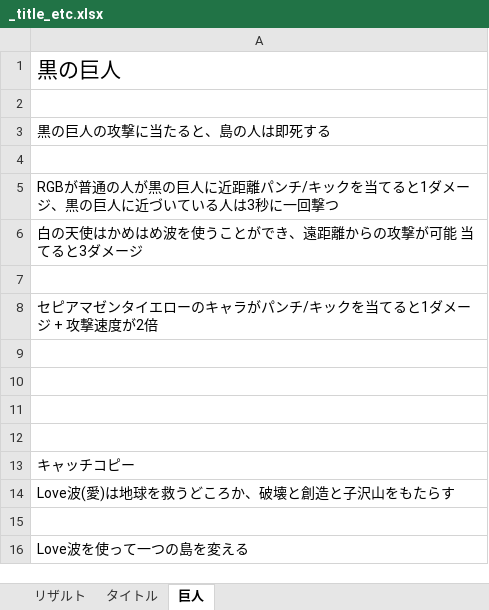
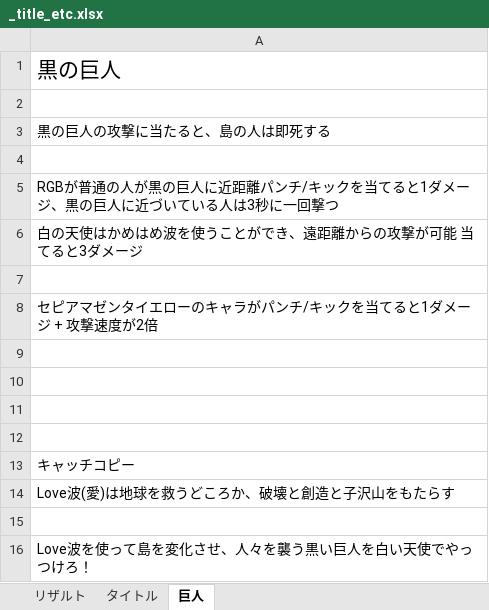
Before and after one commit to cozlind/GodIsland, an Excel workbook: Assets/End/_title_etc.xlsx, sheet 巨人, drawn as a sheet; values as stored, in another font and other column widths than the file's, no borders; the diff names each change by its address in the sheet, - before the commit and + after, or states it on an @@ line.

```diff
--- a/Assets/End/_title_etc.xlsx (sheet 巨人)
+++ b/Assets/End/_title_etc.xlsx (sheet 巨人)
-A16: Love波を使って一つの島を変える
+A16: Love波を使って島を変化させ、人々を襲う黒い巨人を白い天使でやっつけろ！
```
Also changed, not shown: charts or pictures, 2 other files.
